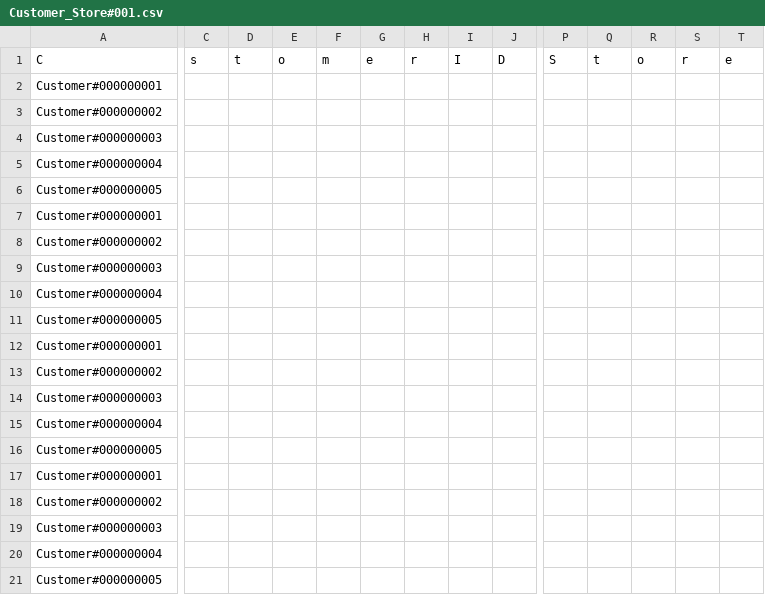
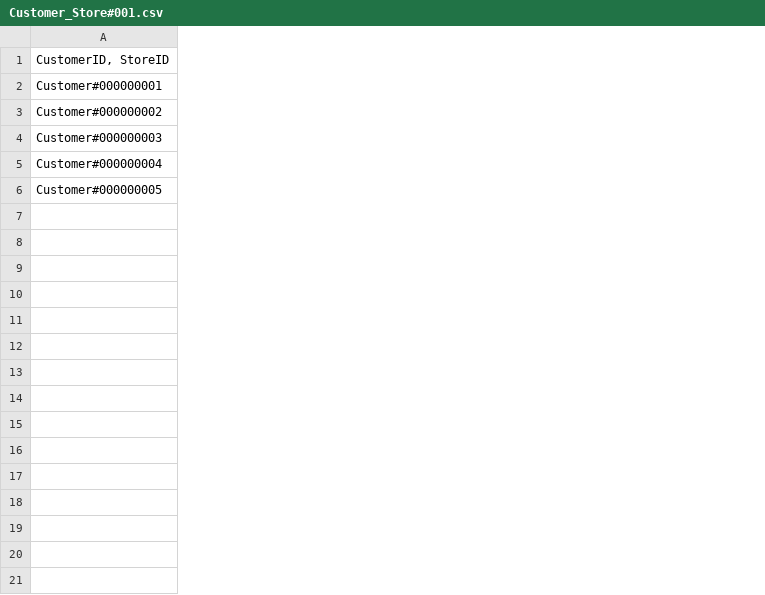
Before and after one commit to adaPlu/Barcode-Reader-CSE111, a CSV file: output/Customer_Store#001.csv, drawn as a sheet; only a part is shown, gaps mark what is left out; removed rows and columns are numbered as before the commit, all else as after; rows hold the shown columns only; the diff covers the shown part only; the diff names each change by its address in the sheet, - before the commit and + after, or states it on an @@ line.

```diff
--- a/output/Customer_Store#001.csv
+++ b/output/Customer_Store#001.csv
-column C, empty
-column D, empty
-column E, empty
-column F, empty
-column G, empty
-column H, empty
-column I, empty
-column J, empty
-column P, empty
-column Q, empty
-column R, empty
-column S, empty
-column T, empty
-row 1: C | s | t | o | m | e | r | I | D | S | t | o | r | e
+row 1: CustomerID, StoreID
-row 7: Customer#000000001
-row 8: Customer#000000002
-row 9: Customer#000000003
-row 10: Customer#000000004
-row 11: Customer#000000005
-row 12: Customer#000000001
-row 13: Customer#000000002
-row 14: Customer#000000003
-row 15: Customer#000000004
-row 16: Customer#000000005
-row 17: Customer#000000001
-row 18: Customer#000000002
-row 19: Customer#000000003
-row 20: Customer#000000004
-row 21: Customer#000000005
```
Also changed, not shown: 1 added column and 7 removed columns elsewhere in this file, 3 other files.
